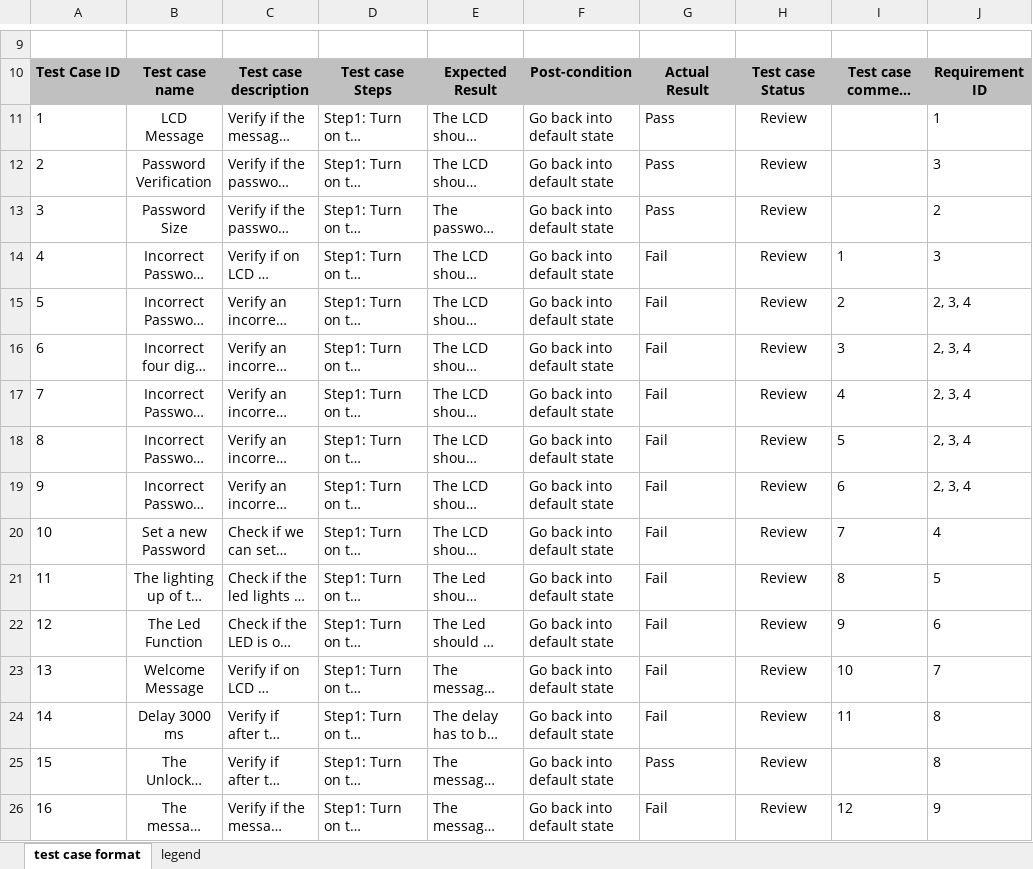
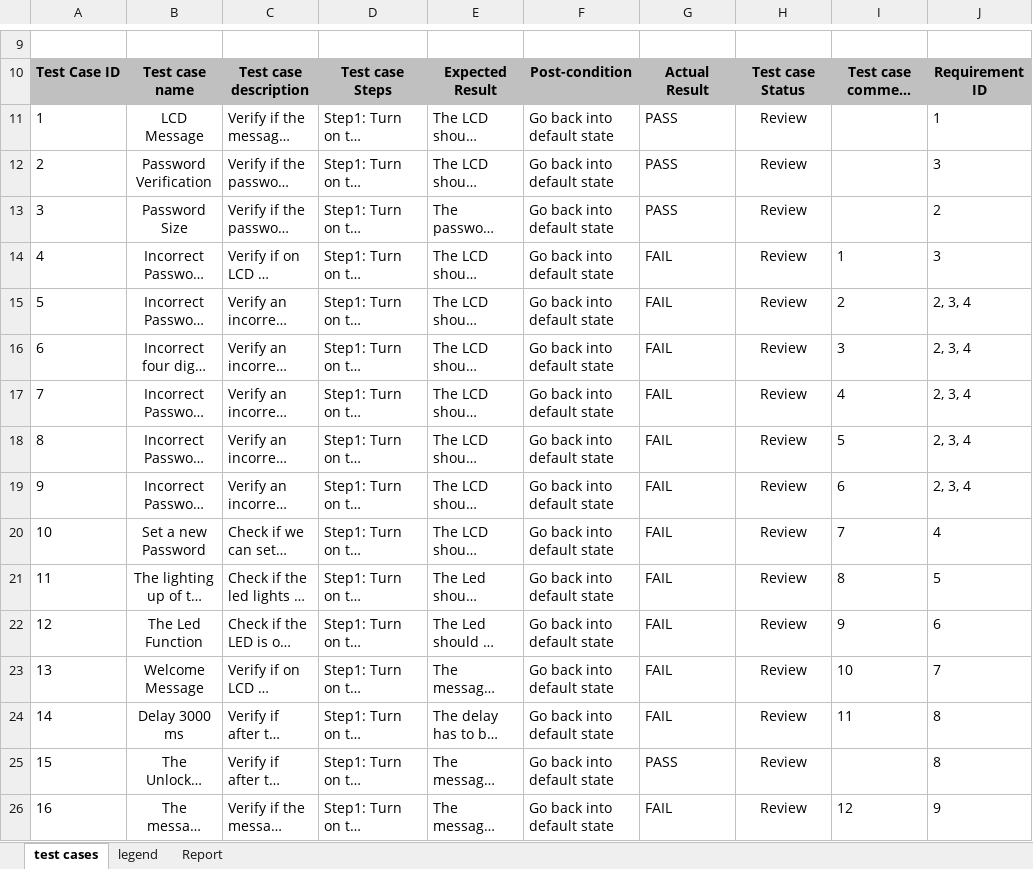
Before and after one commit to AncaMD/Proiect-Final, an Excel workbook: Test_Case_Anca_Dinu.xlsx, sheet test cases, drawn as a sheet; only a part is shown, gaps mark what is left out; long unchanged cells end in …; values as stored, in another font and other column widths than the file's, no borders; charts and pictures not drawn; the diff names each change by its address in the sheet, - before the commit and + after, or states it on an @@ line.

Commit message:
Test Cases

```diff
--- a/Test_Case_Anca_Dinu.xlsx (sheet test cases)
+++ b/Test_Case_Anca_Dinu.xlsx (sheet test cases)
-sheet tab: test case format
+sheet tab: test cases
+sheet tab: Report
-G11:G13: Pass
+G11:G13: PASS
-G14:G24: Fail
+G14:G24: FAIL
-G25: Pass
+G25: PASS
-G26: Fail
+G26: FAIL
```
Also changed, not shown: charts or pictures.
